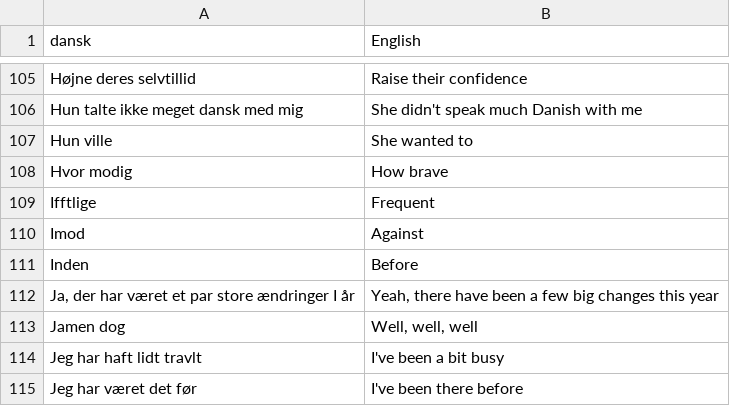
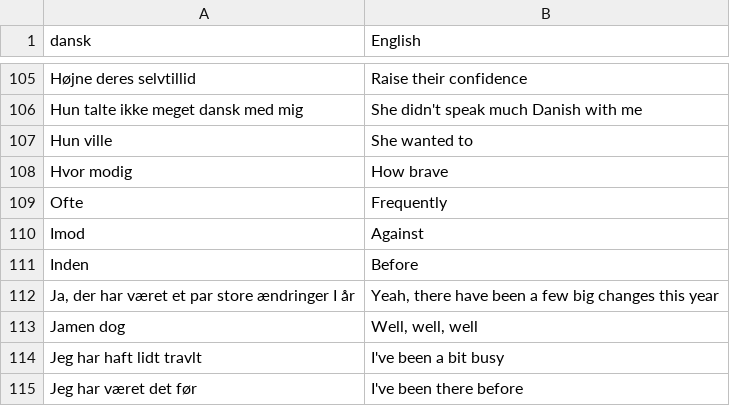
Before and after one commit to smithniels/Daily-Danish, a CSV file: translations.csv, drawn as a sheet; only a part is shown, gaps mark what is left out; removed rows and columns are numbered as before the commit, all else as after; the diff names each change by its address in the sheet, - before the commit and + after, or states it on an @@ line.

```diff
--- a/translations.csv
+++ b/translations.csv
-row 109: Ifftlige | Frequent
+row 109: Ofte | Frequently
```
Also changed, not shown: 3 other files.
